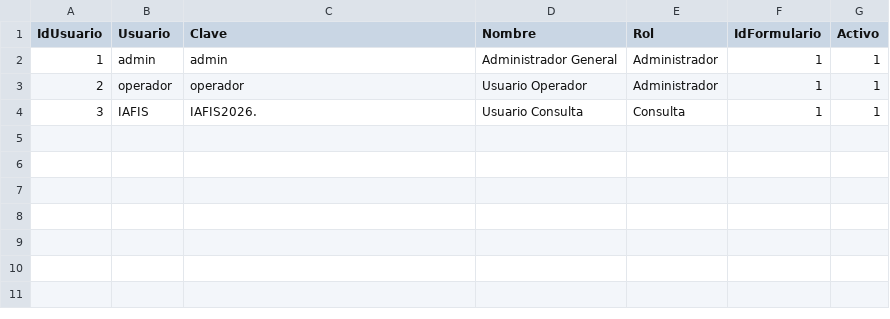
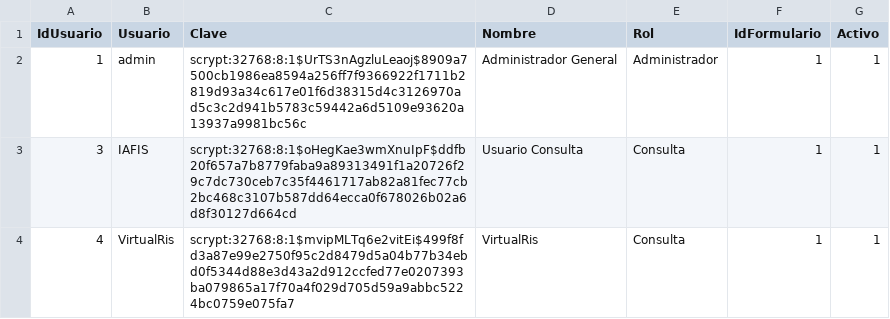
Before and after one commit to jcamilovalenzuela01-cell/calculadora-qbitech, a CSV file: CalculadoraMesaAyudaWeb/data/usuarios.csv, drawn as a sheet.

```diff
--- a/CalculadoraMesaAyudaWeb/data/usuarios.csv
+++ b/CalculadoraMesaAyudaWeb/data/usuarios.csv
@@ -1,4 +1,4 @@
 IdUsuario,Usuario,Clave,Nombre,Rol,IdFormulario,Activo
-1,admin,admin,Administrador General,Administrador,1,1
-2,operador,operador,Usuario Operador,Administrador,1,1
-3,IAFIS,IAFIS2026.,Usuario Consulta,Consulta,1,1
+1,admin,scrypt:32768:8:1$UrTS3nAgzluLeaoj$8909a7500cb1986ea8594a256ff7f9366922f1711b2819d93a34c617e01f6d38315d4c3126970ad5c3c2d941b5783c59442a6d5109e93620a13937a9981bc56c,Administrador General,Administrador,1,1
+3,IAFIS,scrypt:32768:8:1$oHegKae3wmXnuIpF$ddfb20f657a7b8779faba9a89313491f1a20726f29c7dc730ceb7c35f4461717ab82a81fec77cb2bc468c3107b587dd64ecca0f678026b02a6d8f30127d664cd,Usuario Consulta,Consulta,1,1
+4,VirtualRis,scrypt:32768:8:1$mvipMLTq6e2vitEi$499f8fd3a87e99e2750f95c2d8479d5a04b77b34ebd0f5344d88e3d43a2d912ccfed77e0207393ba079865a17f70a4f029d705d59a9abbc5224bc0759e075fa7,VirtualRis,Consulta,1,1
```
Also changed, not shown: CalculadoraMesaAyudaWeb/data/opciones.csv, CalculadoraMesaAyudaWeb/data/variables.csv, 23 other files.
